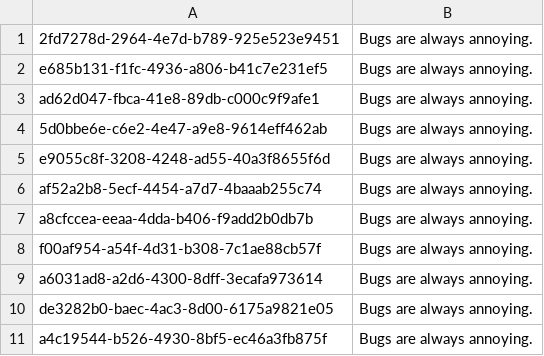
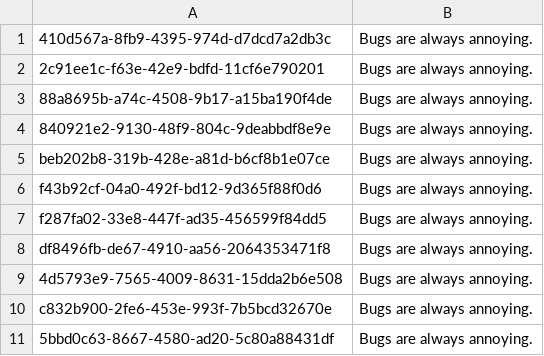
Before and after one commit to zyratlo/texera, a CSV file: textdb/textdb-exp/src/main/resources/id-text.csv, drawn as a sheet.

```diff
--- a/textdb/textdb-exp/src/main/resources/id-text.csv
+++ b/textdb/textdb-exp/src/main/resources/id-text.csv
@@ -1,11 +1,11 @@
-"2fd7278d-2964-4e7d-b789-925e523e9451","Bugs are always annoying."
-"e685b131-f1fc-4936-a806-b41c7e231ef5","Bugs are always annoying."
-"ad62d047-fbca-41e8-89db-c000c9f9afe1","Bugs are always annoying."
-"5d0bbe6e-c6e2-4e47-a9e8-9614eff462ab","Bugs are always annoying."
-"e9055c8f-3208-4248-ad55-40a3f8655f6d","Bugs are always annoying."
-"af52a2b8-5ecf-4454-a7d7-4baaab255c74","Bugs are always annoying."
-"a8cfccea-eeaa-4dda-b406-f9add2b0db7b","Bugs are always annoying."
-"f00af954-a54f-4d31-b308-7c1ae88cb57f","Bugs are always annoying."
-"a6031ad8-a2d6-4300-8dff-3ecafa973614","Bugs are always annoying."
-"de3282b0-baec-4ac3-8d00-6175a9821e05","Bugs are always annoying."
-"a4c19544-b526-4930-8bf5-ec46a3fb875f","Bugs are always annoying."
+"410d567a-8fb9-4395-974d-d7dcd7a2db3c","Bugs are always annoying."
+"2c91ee1c-f63e-42e9-bdfd-11cf6e790201","Bugs are always annoying."
+"88a8695b-a74c-4508-9b17-a15ba190f4de","Bugs are always annoying."
+"840921e2-9130-48f9-804c-9deabbdf8e9e","Bugs are always annoying."
+"beb202b8-319b-428e-a81d-b6cf8b1e07ce","Bugs are always annoying."
+"f43b92cf-04a0-492f-bd12-9d365f88f0d6","Bugs are always annoying."
+"f287fa02-33e8-447f-ad35-456599f84dd5","Bugs are always annoying."
+"df8496fb-de67-4910-aa56-2064353471f8","Bugs are always annoying."
+"4d5793e9-7565-4009-8631-15dda2b6e508","Bugs are always annoying."
+"c832b900-2fe6-453e-993f-7b5bcd32670e","Bugs are always annoying."
+"5bbd0c63-8667-4580-ad20-5c80a88431df","Bugs are always annoying."
```
Also changed, not shown: textdb/textdb-exp/src/main/resources/result-id-class.csv, 3 other files.
